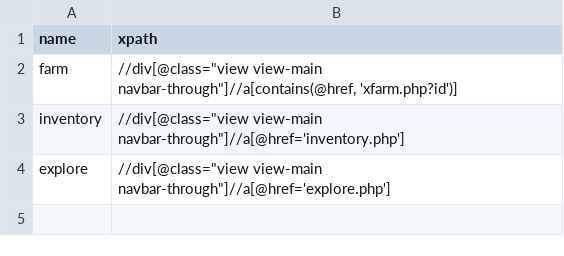
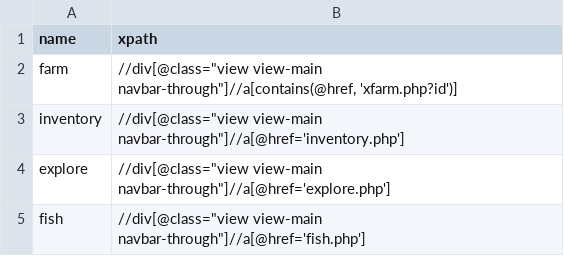
Before and after one commit to xTerradon/farmrpg-automate, a CSV file: location_xpaths.csv, drawn as a sheet; the diff names each change by its address in the sheet, - before the commit and + after, or states it on an @@ line.

```diff
--- a/location_xpaths.csv
+++ b/location_xpaths.csv
+row 5: fish | //div[@class="view view-main navbar-through"]//a[@href='fish.php']
```
Also changed, not shown: location_urls.csv, 1 other file.
